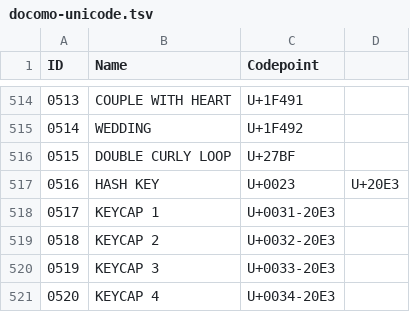
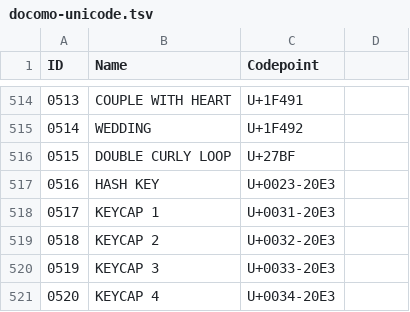
Before and after one commit to Crissov/unicode-proposals, a TSV file: references/docomo-unicode.tsv, drawn as a sheet; only a part is shown, gaps mark what is left out.

Commit message:
Update docomo-unicode.tsv

```diff
--- a/references/docomo-unicode.tsv
+++ b/references/docomo-unicode.tsv
@@ -516,3 +516,3 @@ ID	Name	Codepoint
 0515	DOUBLE CURLY LOOP	U+27BF
-0516	HASH KEY	U+0023	U+20E3
+0516	HASH KEY	U+0023-20E3
 0517	KEYCAP 1	U+0031-20E3
```
